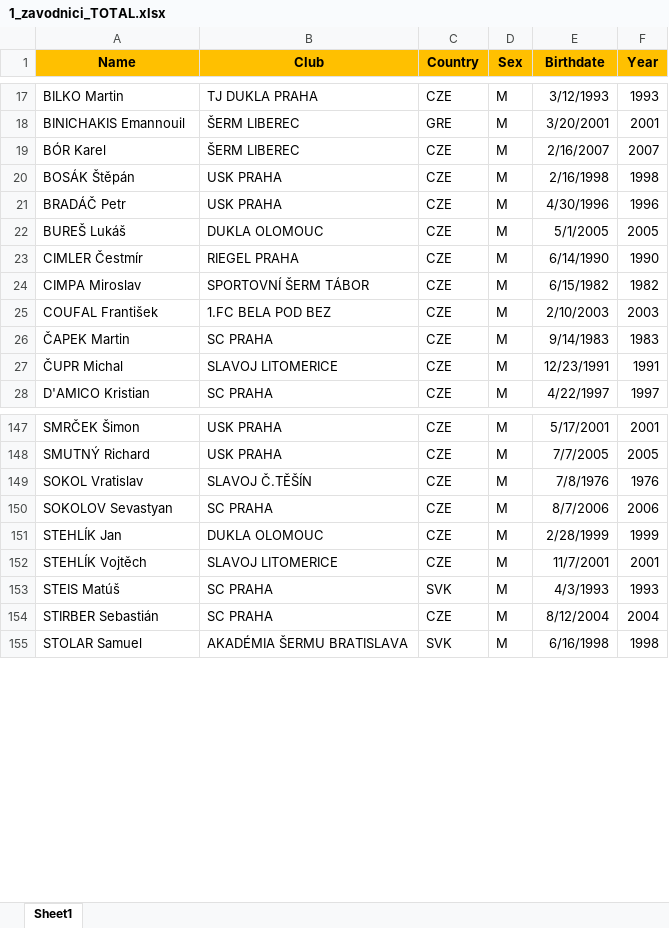
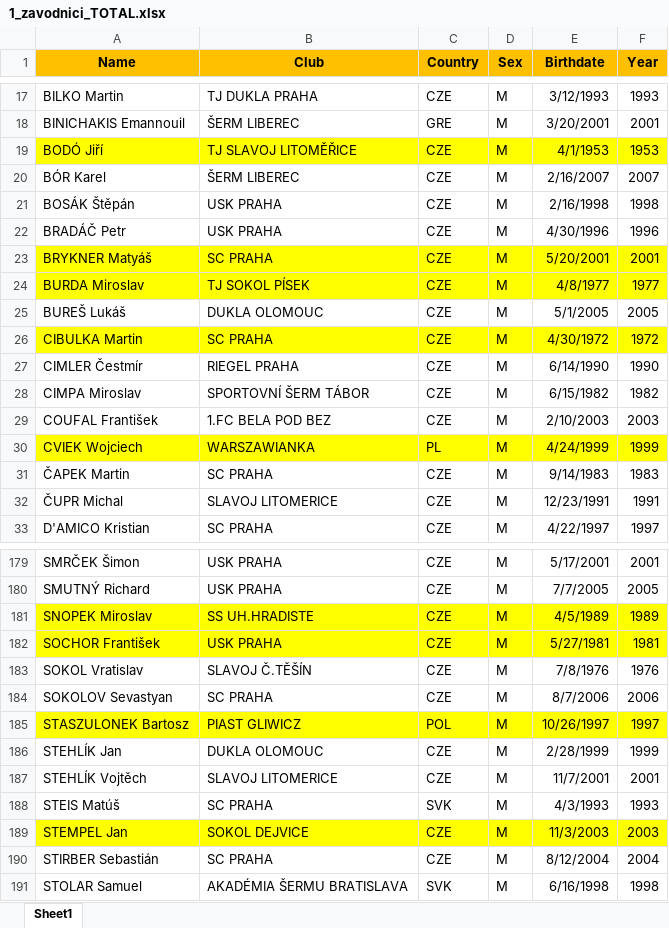
Before and after one commit to JirkaZelenka/Czech-Fencing-Statistics, an Excel workbook: 1_zavodnici_TOTAL.xlsx, sheet Sheet1, drawn as a sheet; only a part is shown, gaps mark what is left out; values as stored, in another font and other column widths than the file's, no borders; the diff covers the shown part only; the diff names each change by its address in the sheet, - before the commit and + after, or states it on an @@ line.

```diff
--- a/1_zavodnici_TOTAL.xlsx (sheet Sheet1)
+++ b/1_zavodnici_TOTAL.xlsx (sheet Sheet1)
+row 19: BODÓ Jiří | TJ SLAVOJ LITOMĚŘICE | CZE | M | 4/1/1953 | 1953
+row 23: BRYKNER Matyáš | SC PRAHA | CZE | M | 5/20/2001 | 2001
+row 24: BURDA Miroslav | TJ SOKOL PÍSEK | CZE | M | 4/8/1977 | 1977
+row 26: CIBULKA Martin | SC PRAHA | CZE | M | 4/30/1972 | 1972
+row 30: CVIEK Wojciech | WARSZAWIANKA | PL | M | 4/24/1999 | 1999
+row 181: SNOPEK Miroslav | SS UH.HRADISTE | CZE | M | 4/5/1989 | 1989
+row 182: SOCHOR František | USK PRAHA | CZE | M | 5/27/1981 | 1981
+row 185: STASZULONEK Bartosz | PIAST GLIWICZ | POL | M | 10/26/1997 | 1997
+row 189: STEMPEL Jan | SOKOL DEJVICE | CZE | M | 11/3/2003 | 2003
```
Also changed, not shown: 35 added rows and 3 edited cells elsewhere in this sheet, 3 other files.
